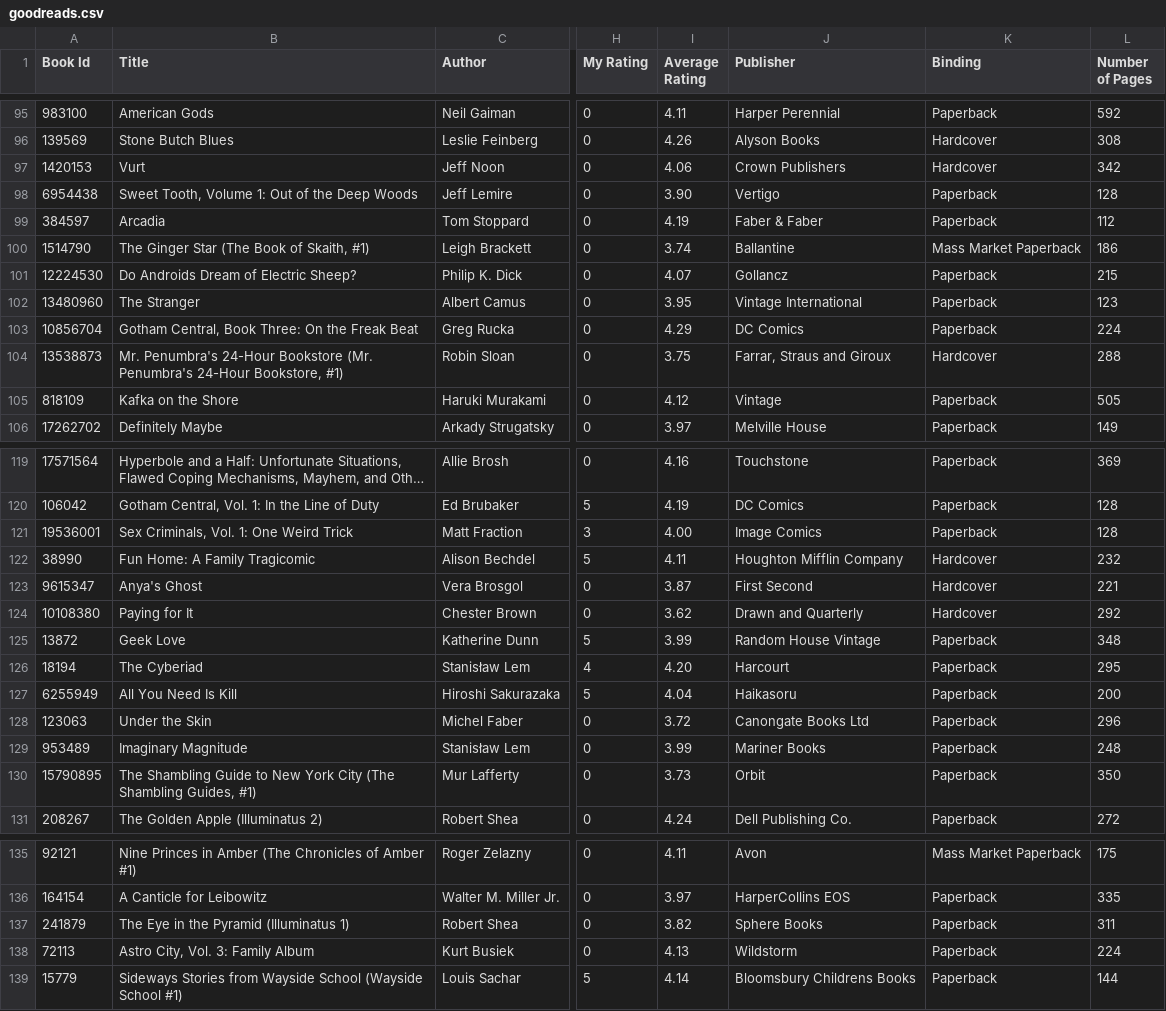
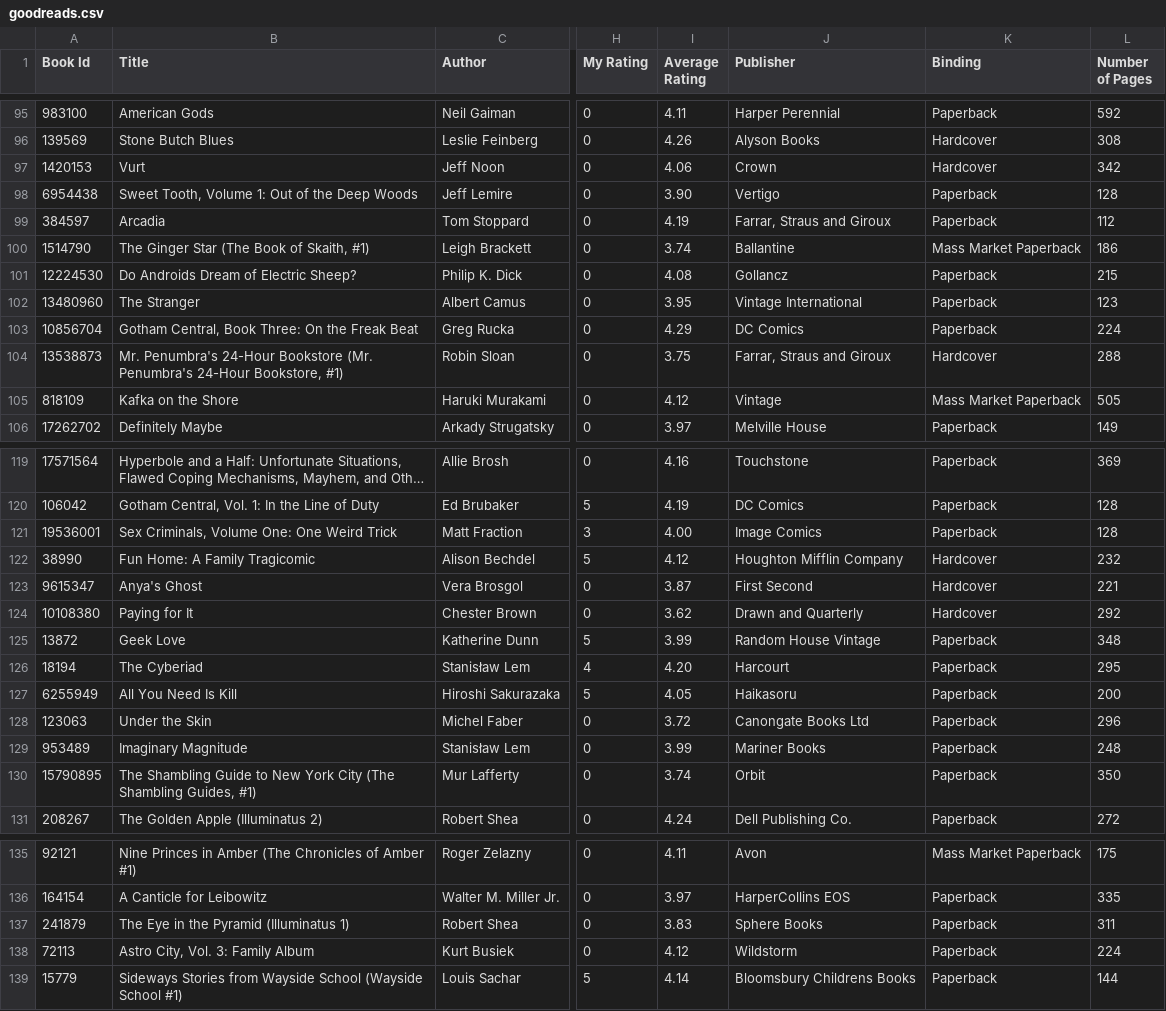
Before and after one commit to mouse-reeve/book-catalogue, a CSV file: goodreads.csv, drawn as a sheet; only a part is shown, gaps mark what is left out; long unchanged cells end in …; the diff covers the shown part only; the diff names each change by its address in the sheet, - before the commit and + after, or states it on an @@ line.

```diff
--- a/goodreads.csv
+++ b/goodreads.csv
-J97 (Publisher): Crown Publishers
+J97 (Publisher): Crown
-J99 (Publisher): Faber & Faber
+J99 (Publisher): Farrar, Straus and Giroux
-I101 (Average Rating): 4.07
+I101 (Average Rating): 4.08
-K105 (Binding): Paperback
+K105 (Binding): Mass Market Paperback
-B121 (Title): Sex Criminals, Vol. 1: One Weird Trick
+B121 (Title): Sex Criminals, Volume One: One Weird Trick
-I122 (Average Rating): 4.11
+I122 (Average Rating): 4.12
-I127 (Average Rating): 4.04
+I127 (Average Rating): 4.05
-I130 (Average Rating): 3.73
+I130 (Average Rating): 3.74
-I137 (Average Rating): 3.82
+I137 (Average Rating): 3.83
-I138 (Average Rating): 4.13
+I138 (Average Rating): 4.12
```
Also changed, not shown: 33 edited cells elsewhere in this file.
